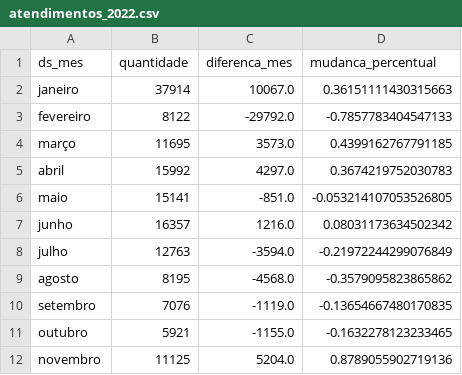
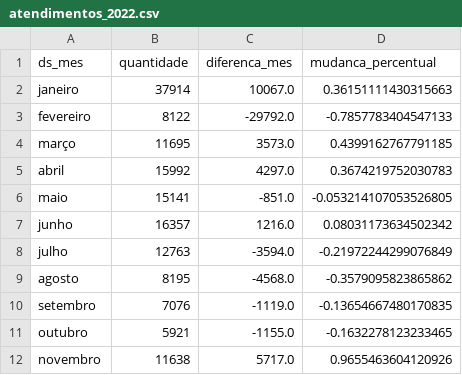
Before and after one commit to datadoc-opovo/atendimentos-sindrome-gripal-upa-fortaleza, a CSV file: bases/arquivos-gerados/atendimentos_2022.csv, drawn as a sheet.

```diff
--- a/bases/arquivos-gerados/atendimentos_2022.csv
+++ b/bases/arquivos-gerados/atendimentos_2022.csv
@@ -11,2 +11,2 @@ setembro,7076,-1119.0,-0.13654667480170835
 outubro,5921,-1155.0,-0.1632278123233465
-novembro,11125,5204.0,0.8789055902719136
+novembro,11638,5717.0,0.9655463604120926
```
Also changed, not shown: bases/arquivos-gerados/atendimentos_mes.csv, bases/arquivos-gerados/df_atendimentos_mes_ano.csv, 10 other files.
